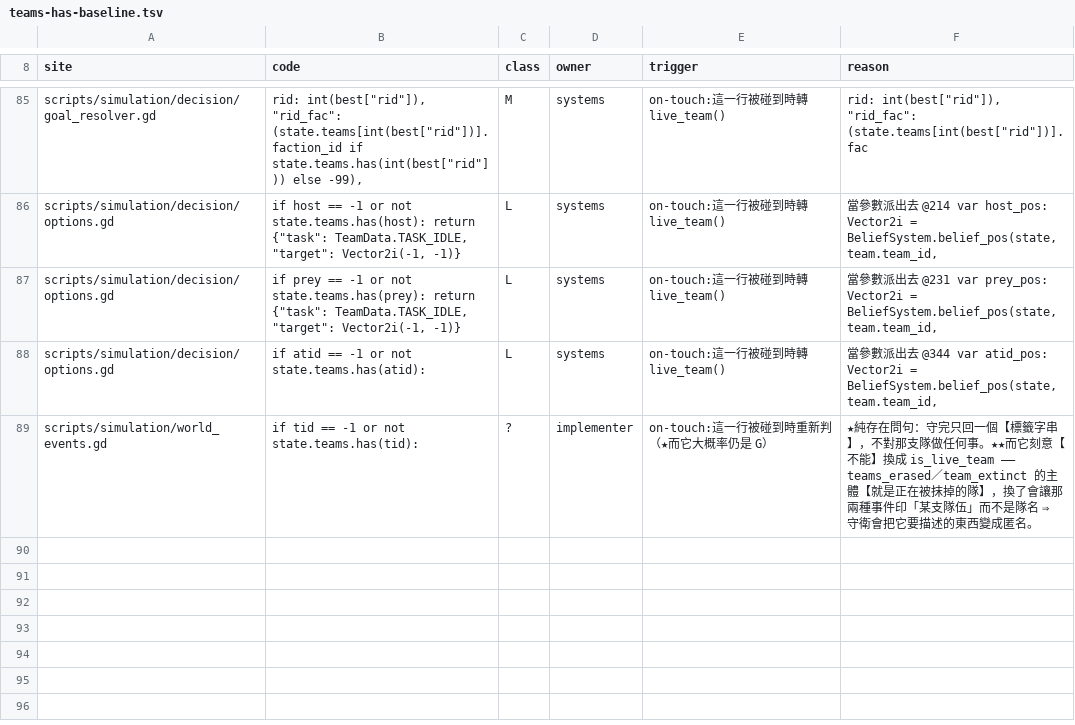
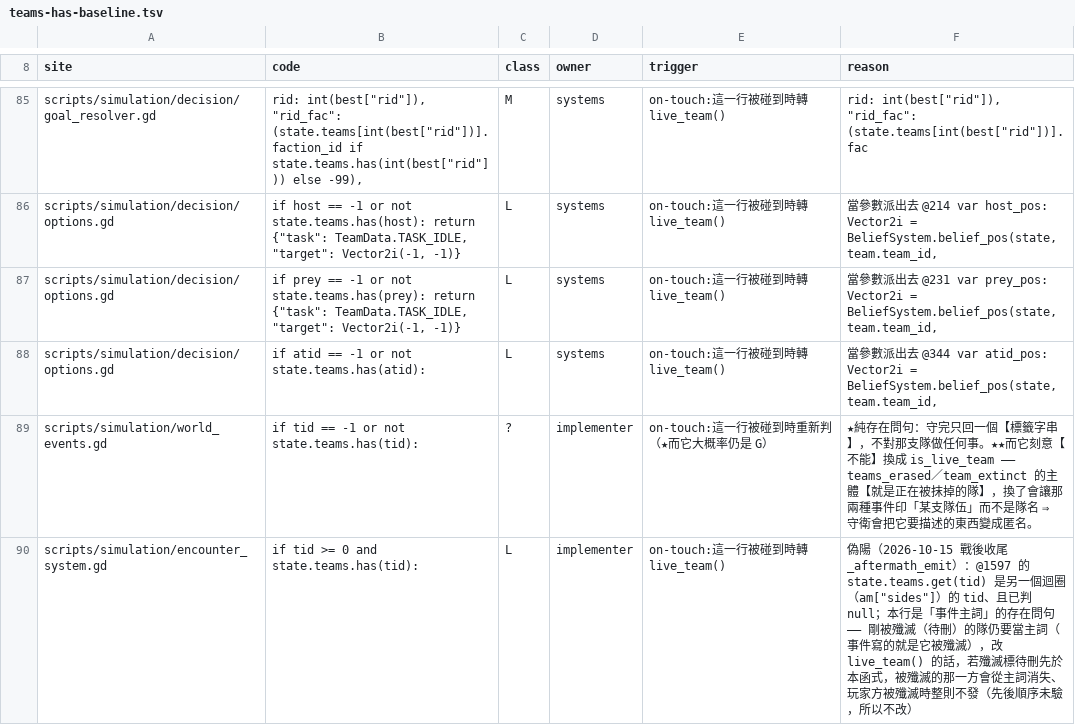
Before and after one commit to ivanlin630/demo, a TSV file: docs/process/teams-has-baseline.tsv, drawn as a sheet; only a part is shown, gaps mark what is left out.

```diff
--- a/docs/process/teams-has-baseline.tsv
+++ b/docs/process/teams-has-baseline.tsv
@@ -89 +89,2 @@ scripts/simulation/decision/options.gd	if atid == -1 or not state.teams.has(atid
 scripts/simulation/world_events.gd	if tid == -1 or not state.teams.has(tid):	?	implementer	on-touch:這一行被碰到時重新判（★而它大概率仍是 G）	★純存在問句：守完只回一個【標籤字串】，不對那支隊做任何事。★★而它刻意【不能】換成 is_live_team —— teams_erased／team_extinct 的主體【就是正在被抹掉的隊】，換了會讓那兩種事件印「某支隊伍」而不是隊名 ⇒ 守衛會把它要描述的東西變成匿名。
+scripts/simulation/encounter_system.gd	if tid >= 0 and state.teams.has(tid):	L	implementer	on-touch:這一行被碰到時轉 live_team()	偽陽（2026-10-15 戰後收尾 _aftermath_emit）：@1597 的 state.teams.get(tid) 是另一個迴圈（am["sides"]）的 tid、且已判 null；本行是「事件主詞」的存在問句 —— 剛被殲滅（待刪）的隊仍要當主詞（事件寫的就是它被殲滅），改 live_team() 的話，若殲滅標待刪先於本函式，被殲滅的那一方會從主詞消失、玩家方被殲滅時整則不發（先後順序未驗，所以不改）
```
Also changed, not shown: 6 other files.
